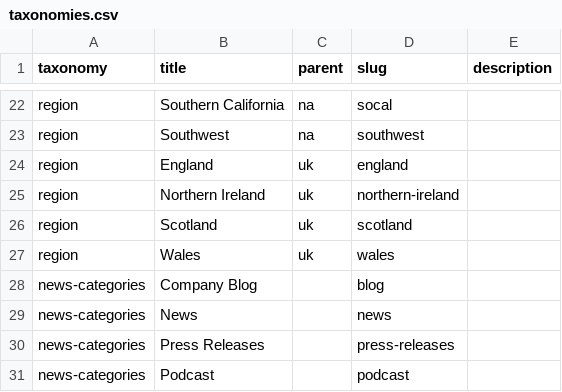
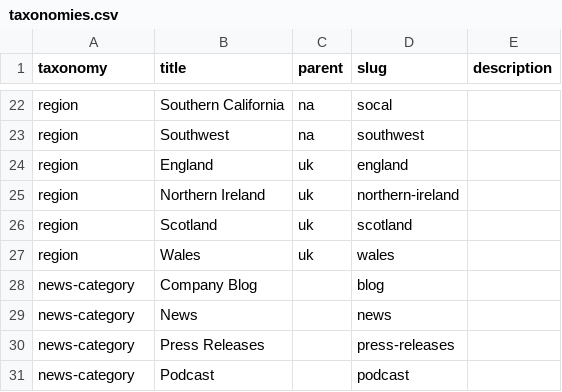
Before and after one commit to autogram-is/cg-web, a CSV file: public_html/wp-content/plugins/cg-migrate/content/taxonomies.csv, drawn as a sheet; only a part is shown, gaps mark what is left out.

Commit message:
Taxonomy migration updates

```diff
--- a/public_html/wp-content/plugins/cg-migrate/content/taxonomies.csv
+++ b/public_html/wp-content/plugins/cg-migrate/content/taxonomies.csv
@@ -27,5 +27,5 @@ region,Scotland,uk,scotland,
 region,Wales,uk,wales,
-news-categories,Company Blog,,blog,
-news-categories,News,,news,
-news-categories,Press Releases,,press-releases,
-news-categories,Podcast,,podcast,
+news-category,Company Blog,,blog,
+news-category,News,,news,
+news-category,Press Releases,,press-releases,
+news-category,Podcast,,podcast,
```
Also changed, not shown: 9 other files.
